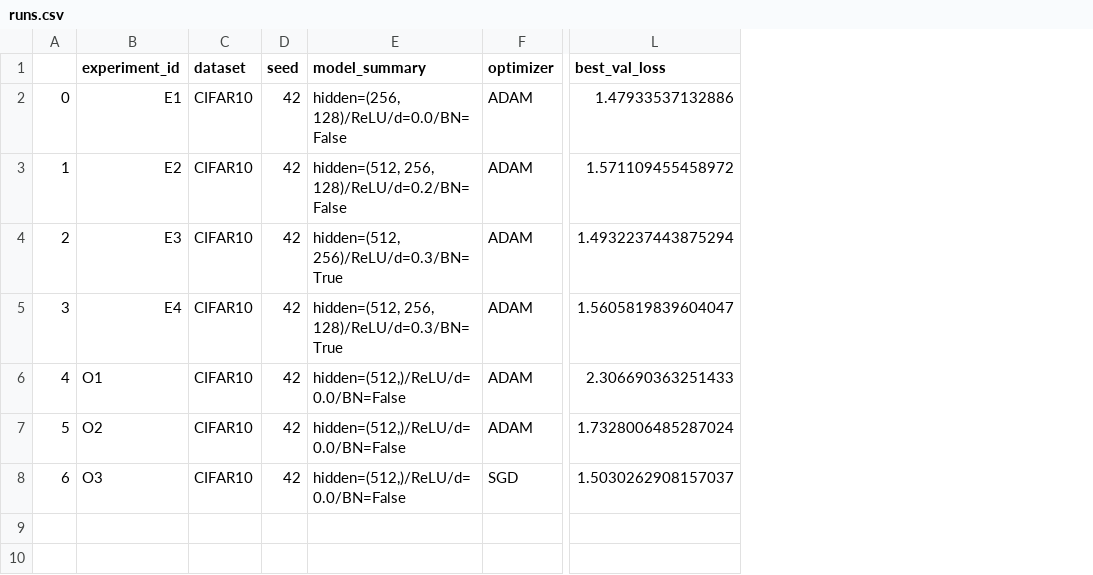
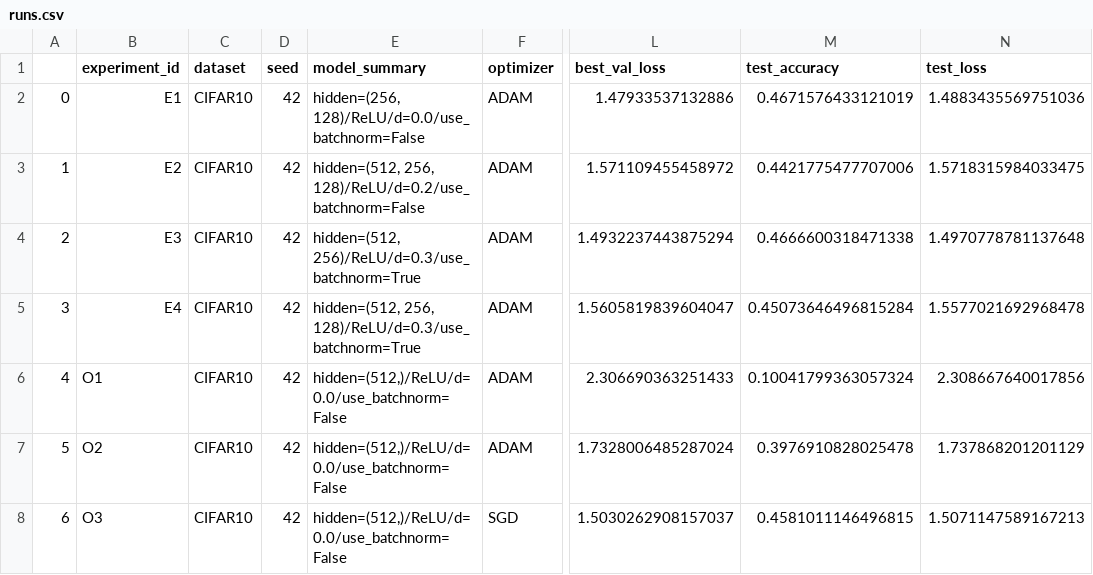
Before and after one commit to reborn-type/aie-gr3-stud-repos, a CSV file: homeworks/HW08-09/artifacts/runs.csv, drawn as a sheet; only a part is shown, gaps mark what is left out; the diff names each change by its address in the sheet, - before the commit and + after, or states it on an @@ line.

```diff
--- a/homeworks/HW08-09/artifacts/runs.csv
+++ b/homeworks/HW08-09/artifacts/runs.csv
+column M (test_accuracy), rows 2-8: 0.4671576433121019 | 0.4421775477707006 | 0.4666600318471338 | 0.45073646496815284 | 0.10041799363057324 | 0.3976910828025478 | 0.4581011146496815
+column N (test_loss), rows 2-8: 1.4883435569751036 | 1.5718315984033475 | 1.4970778781137648 | 1.5577021692968478 | 2.308667640017856 | 1.737868201201129 | 1.5071147589167213
-E2 (model_summary): hidden=(256, 128)/ReLU/d=0.0/BN=False
+E2 (model_summary): hidden=(256, 128)/ReLU/d=0.0/use_batchnorm=False
-E3 (model_summary): hidden=(512, 256, 128)/ReLU/d=0.2/BN=False
+E3 (model_summary): hidden=(512, 256, 128)/ReLU/d=0.2/use_batchnorm=False
-E4 (model_summary): hidden=(512, 256)/ReLU/d=0.3/BN=True
+E4 (model_summary): hidden=(512, 256)/ReLU/d=0.3/use_batchnorm=True
-E5 (model_summary): hidden=(512, 256, 128)/ReLU/d=0.3/BN=True
+E5 (model_summary): hidden=(512, 256, 128)/ReLU/d=0.3/use_batchnorm=True
-E6:E8 (model_summary): hidden=(512,)/ReLU/d=0.0/BN=False
+E6:E8 (model_summary): hidden=(512,)/ReLU/d=0.0/use_batchnorm=False
```
Also changed, not shown: 2 other files.
